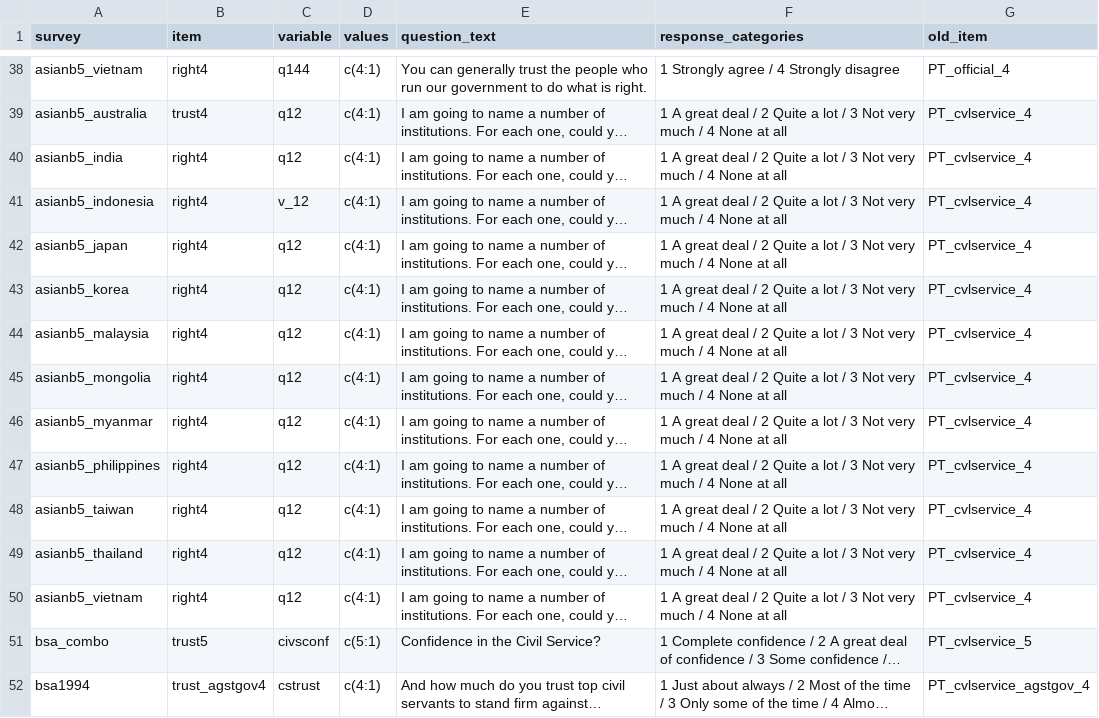
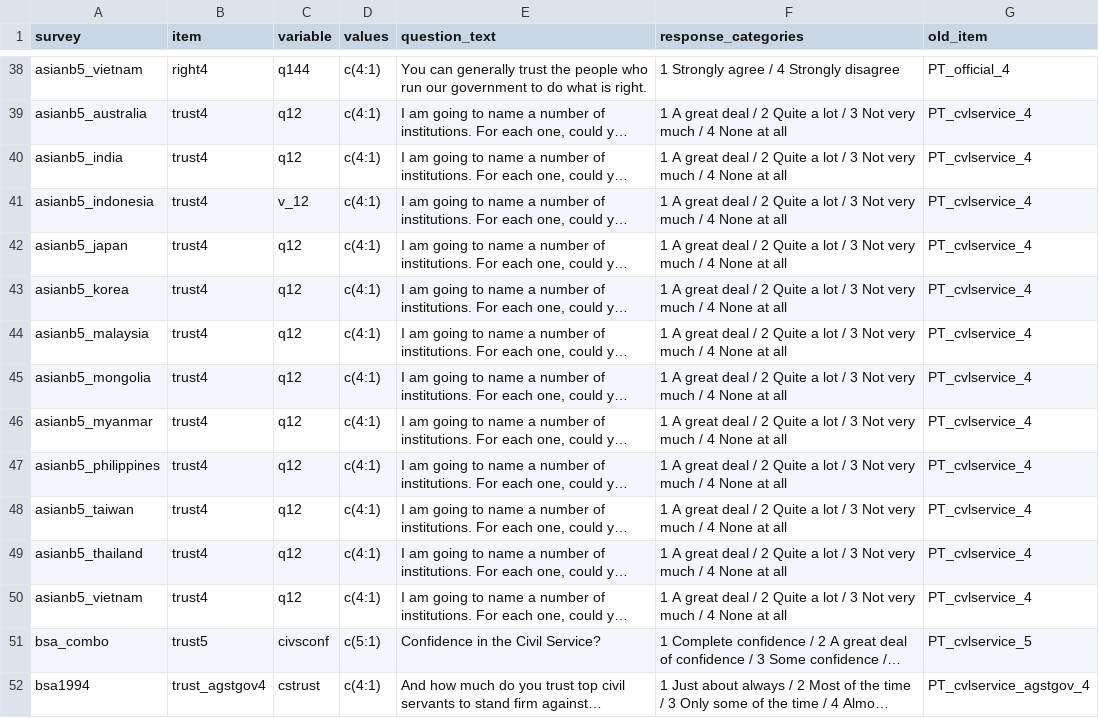
Before and after one commit to fsolt/dcpo_trust_bureaucracy, a CSV file: data-raw/surveys_bureaucracy.csv, drawn as a sheet; only a part is shown, gaps mark what is left out; long unchanged cells end in …; the diff covers the shown part only; the diff names each change by its address in the sheet, - before the commit and + after, or states it on an @@ line.

```diff
--- a/data-raw/surveys_bureaucracy.csv
+++ b/data-raw/surveys_bureaucracy.csv
-B40:B50 (item): right4
+B40:B50 (item): trust4
```
Also changed, not shown: 7 added rows and 6 edited cells elsewhere in this file, 11 other files.
